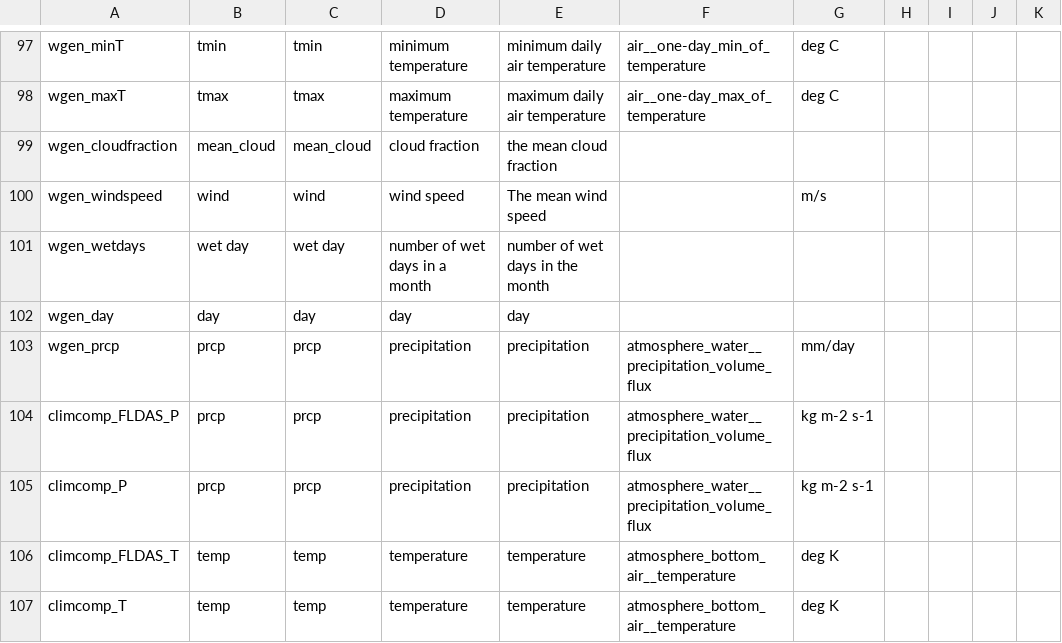
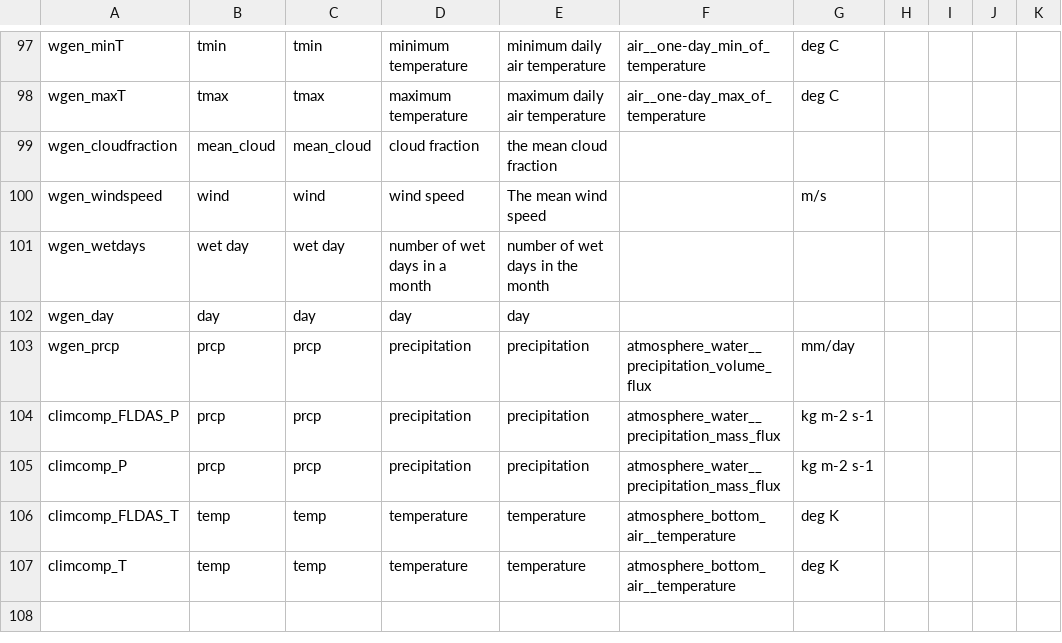
Before and after one commit to mintproject/Mint-ModelCatalog-Ontology, a CSV file: modelCatalog/instances/VariablePresentationBackup.csv, drawn as a sheet; only a part is shown, gaps mark what is left out.

Commit message:
change volume_flux to mass_flux in VariablePresentation.csv

```diff
--- a/modelCatalog/instances/VariablePresentationBackup.csv
+++ b/modelCatalog/instances/VariablePresentationBackup.csv
@@ -103,4 +103,4 @@ wgen_day,day,day,day,day,,,,,,
 wgen_prcp,prcp,prcp,precipitation,precipitation,atmosphere_water__precipitation_volume_flux,mm/day,,,,
-climcomp_FLDAS_P,prcp,prcp,precipitation,precipitation,atmosphere_water__precipitation_volume_flux,kg m-2 s-1,,,,
-climcomp_P,prcp,prcp,precipitation,precipitation,atmosphere_water__precipitation_volume_flux,kg m-2 s-1,,,,
+climcomp_FLDAS_P,prcp,prcp,precipitation,precipitation,atmosphere_water__precipitation_mass_flux,kg m-2 s-1,,,,
+climcomp_P,prcp,prcp,precipitation,precipitation,atmosphere_water__precipitation_mass_flux,kg m-2 s-1,,,,
 climcomp_FLDAS_T,temp,temp,temperature,temperature,atmosphere_bottom_air__temperature,deg K,,,,
```
Also changed, not shown: 1 other file.
